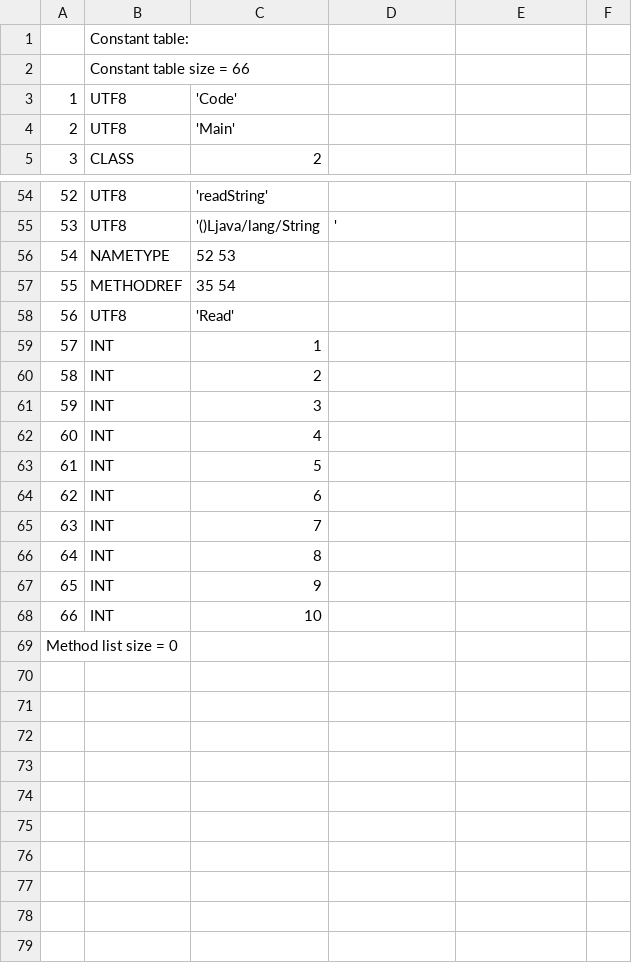
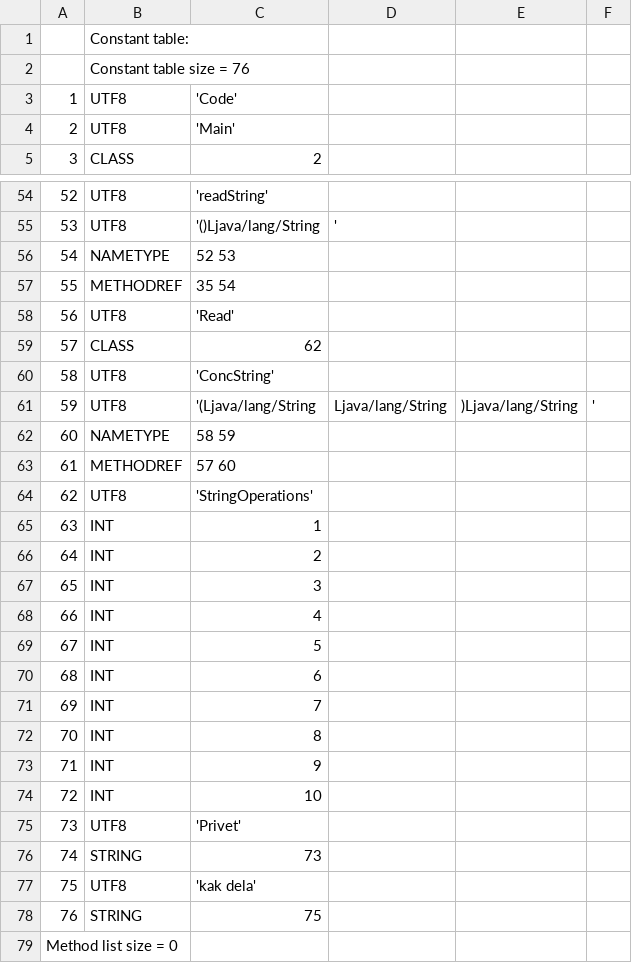
Before and after one commit to TAIIOK/SwiftCompilerToJavaByteCode, a CSV file: build/constant_table.csv, drawn as a sheet; only a part is shown, gaps mark what is left out; addresses are those after the commit; the diff names each change by its address in the sheet, - before the commit and + after, or states it on an @@ line.

Commit message:
add string sum

```diff
--- a/build/constant_table.csv
+++ b/build/constant_table.csv
-B2: Constant table size = 66
+B2: Constant table size = 76
+row 59: 57 | CLASS | 62
+row 60: 58 | UTF8 | 'ConcString'
+row 61: 59 | UTF8 | '(Ljava/lang/String | Ljava/lang/String | )Ljava/lang/String | '
+row 62: 60 | NAMETYPE | 58 59
+row 63: 61 | METHODREF | 57 60
+row 64: 62 | UTF8 | 'StringOperations'
@@ column A renumbered between rows 65 and 74 @@
+row 75: 73 | UTF8 | 'Privet'
+row 76: 74 | STRING | 73
+row 77: 75 | UTF8 | 'kak dela'
+row 78: 76 | STRING | 75
```
Also changed, not shown: 11 other files.
